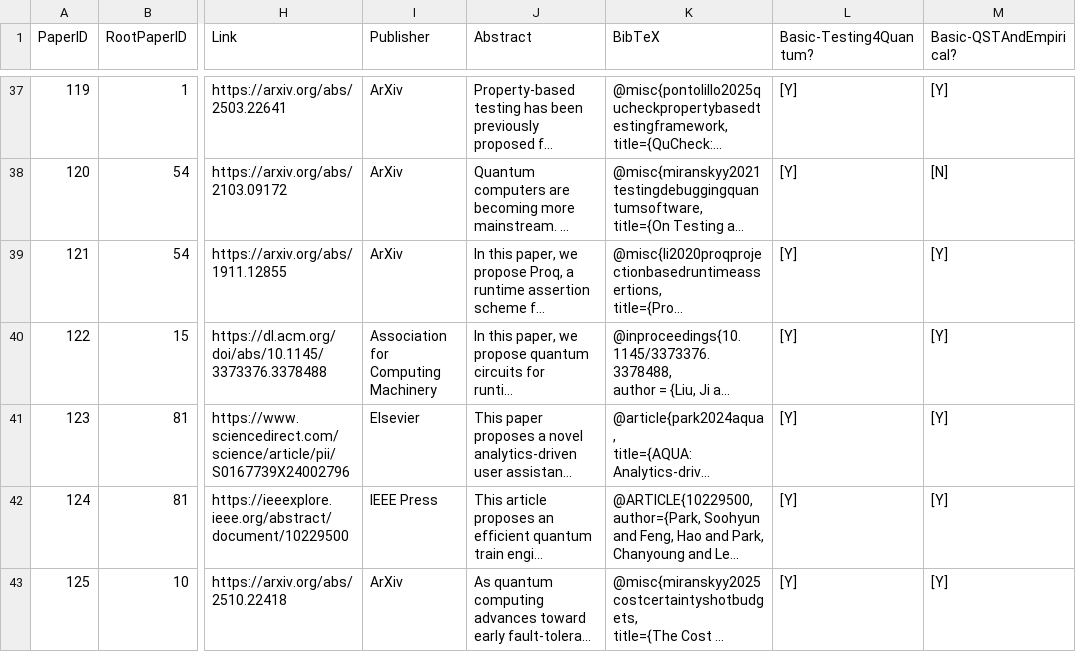
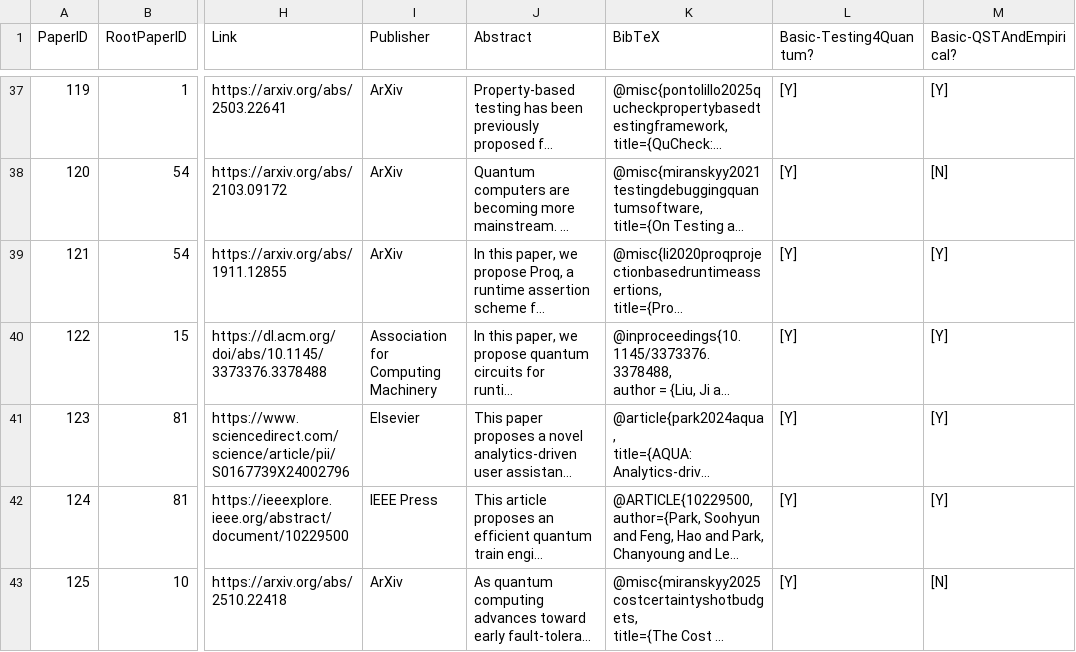
Before and after one commit to NahidaNahida/QST-empirical-study, a CSV file: doc/annotated_data/snowballing.csv, drawn as a sheet; only a part is shown, gaps mark what is left out; long unchanged cells end in …; the diff names each change by its address in the sheet, - before the commit and + after, or states it on an @@ line.

```diff
--- a/doc/annotated_data/snowballing.csv
+++ b/doc/annotated_data/snowballing.csv
-M43 (Basic-QSTAndEmpirical?): [Y]
+M43 (Basic-QSTAndEmpirical?): [N]
```
Also changed, not shown: doc/annotated_data/final_list.csv, 11 other files.
